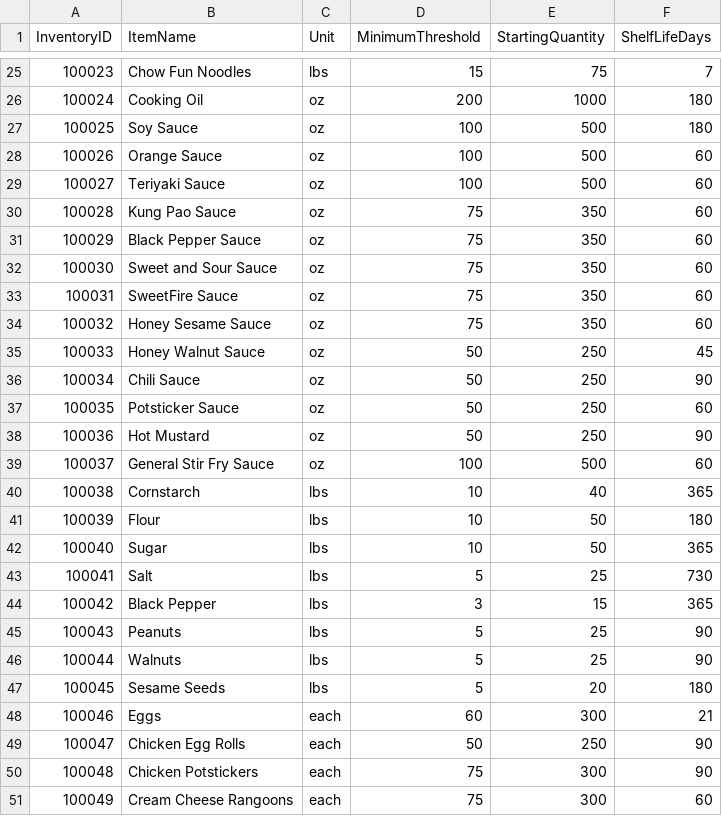
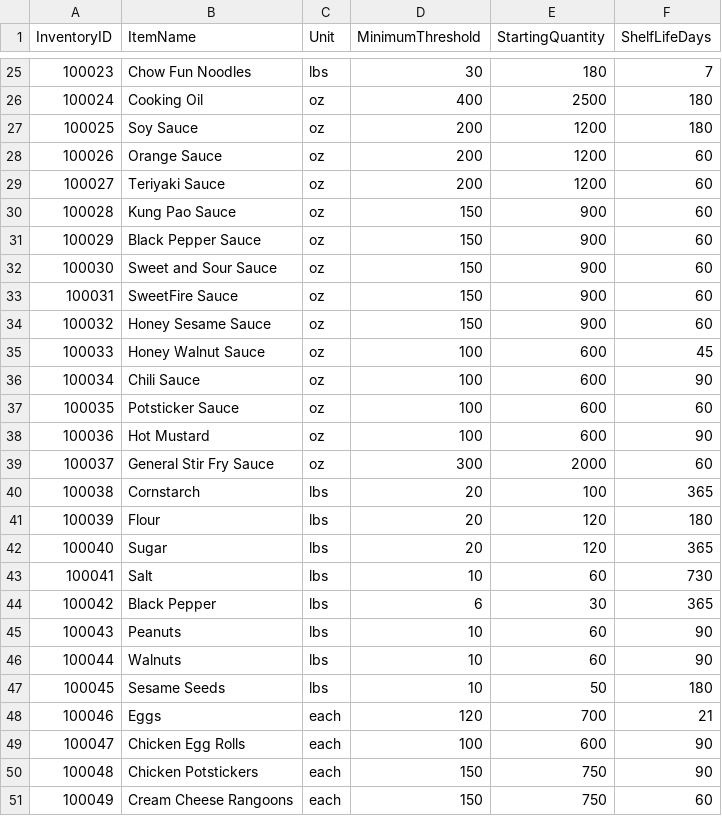
Before and after one commit to CSCE331-Fall2026/team-3-project, a CSV file: Inventory.csv, drawn as a sheet; only a part is shown, gaps mark what is left out; the diff covers the shown part only.

```diff
--- a/Inventory.csv
+++ b/Inventory.csv
@@ -25,27 +25,27 @@ InventoryID,ItemName,Unit,MinimumThreshold,StartingQuantity,ShelfLifeDays
-100023,Chow Fun Noodles,lbs,15,75,7
-100024,Cooking Oil,oz,200,1000,180
-100025,Soy Sauce,oz,100,500,180
-100026,Orange Sauce,oz,100,500,60
-100027,Teriyaki Sauce,oz,100,500,60
-100028,Kung Pao Sauce,oz,75,350,60
-100029,Black Pepper Sauce,oz,75,350,60
-100030,Sweet and Sour Sauce,oz,75,350,60
-100031,SweetFire Sauce,oz,75,350,60
-100032,Honey Sesame Sauce,oz,75,350,60
-100033,Honey Walnut Sauce,oz,50,250,45
-100034,Chili Sauce,oz,50,250,90
-100035,Potsticker Sauce,oz,50,250,60
-100036,Hot Mustard,oz,50,250,90
-100037,General Stir Fry Sauce,oz,100,500,60
-100038,Cornstarch,lbs,10,40,365
-100039,Flour,lbs,10,50,180
-100040,Sugar,lbs,10,50,365
-100041,Salt,lbs,5,25,730
-100042,Black Pepper,lbs,3,15,365
-100043,Peanuts,lbs,5,25,90
-100044,Walnuts,lbs,5,25,90
-100045,Sesame Seeds,lbs,5,20,180
-100046,Eggs,each,60,300,21
-100047,Chicken Egg Rolls,each,50,250,90
-100048,Chicken Potstickers,each,75,300,90
-100049,Cream Cheese Rangoons,each,75,300,60
+100023,Chow Fun Noodles,lbs,30,180,7
+100024,Cooking Oil,oz,400,2500,180
+100025,Soy Sauce,oz,200,1200,180
+100026,Orange Sauce,oz,200,1200,60
+100027,Teriyaki Sauce,oz,200,1200,60
+100028,Kung Pao Sauce,oz,150,900,60
+100029,Black Pepper Sauce,oz,150,900,60
+100030,Sweet and Sour Sauce,oz,150,900,60
+100031,SweetFire Sauce,oz,150,900,60
+100032,Honey Sesame Sauce,oz,150,900,60
+100033,Honey Walnut Sauce,oz,100,600,45
+100034,Chili Sauce,oz,100,600,90
+100035,Potsticker Sauce,oz,100,600,60
+100036,Hot Mustard,oz,100,600,90
+100037,General Stir Fry Sauce,oz,300,2000,60
+100038,Cornstarch,lbs,20,100,365
+100039,Flour,lbs,20,120,180
+100040,Sugar,lbs,20,120,365
+100041,Salt,lbs,10,60,730
+100042,Black Pepper,lbs,6,30,365
+100043,Peanuts,lbs,10,60,90
+100044,Walnuts,lbs,10,60,90
+100045,Sesame Seeds,lbs,10,50,180
+100046,Eggs,each,120,700,21
+100047,Chicken Egg Rolls,each,100,600,90
+100048,Chicken Potstickers,each,150,750,90
+100049,Cream Cheese Rangoons,each,150,750,60
```
Also changed, not shown: 144 edited cells elsewhere in this file, 6 other files.
